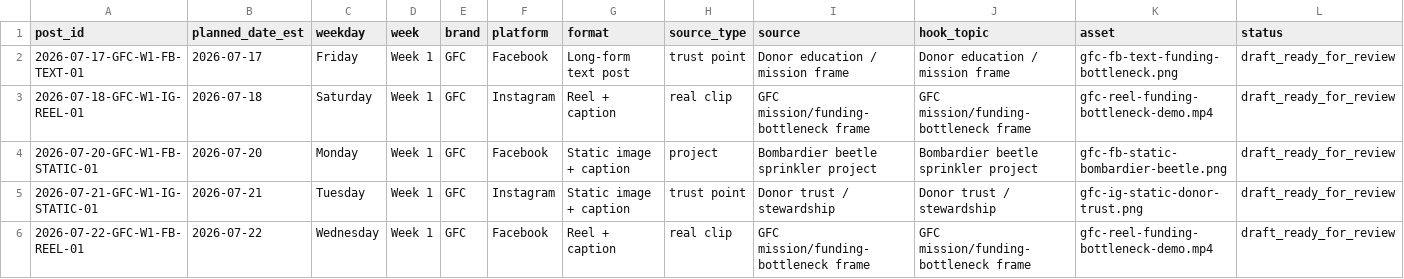
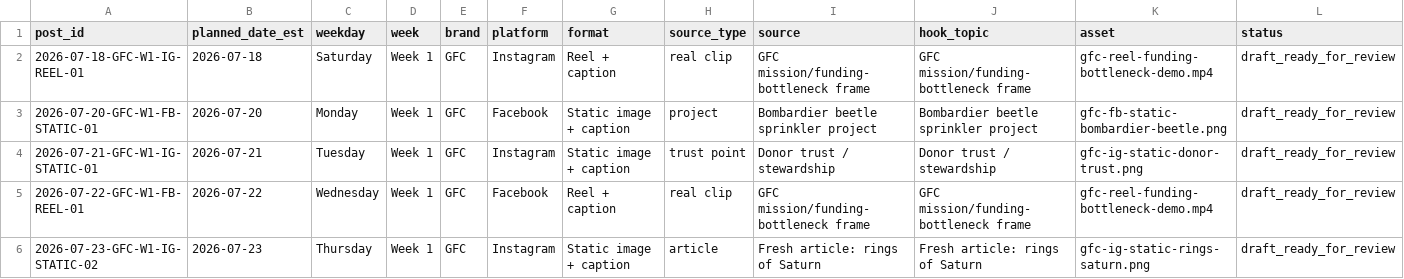
Before and after one commit to swsmusic/gfc-social-ledger, a CSV file: gfc-social-upcoming-14-days.csv, drawn as a sheet; only a part is shown; the shorter side is filled out with more unchanged rows; removed rows and columns are numbered as before the commit, all else as after; rows hold the shown columns only; the diff covers the shown part only; the diff names each change by its address in the sheet, - before the commit and + after, or states it on an @@ line.

Commit message:
Update GFC social ledger 2026-07-18T10:00:22Z

```diff
--- a/gfc-social-upcoming-14-days.csv
+++ b/gfc-social-upcoming-14-days.csv
-row 2: 2026-07-17-GFC-W1-FB-TEXT-01 | 2026-07-17 | Friday | Week 1 | GFC | Facebook | Long-form text post | trust point | Donor education / mission frame | Donor education / mission frame | gfc-fb-text-funding-bottleneck.png | draft_ready_for_review
```
Also changed, not shown: 1 added row and 6 edited cells elsewhere in this file, 1 other file.
